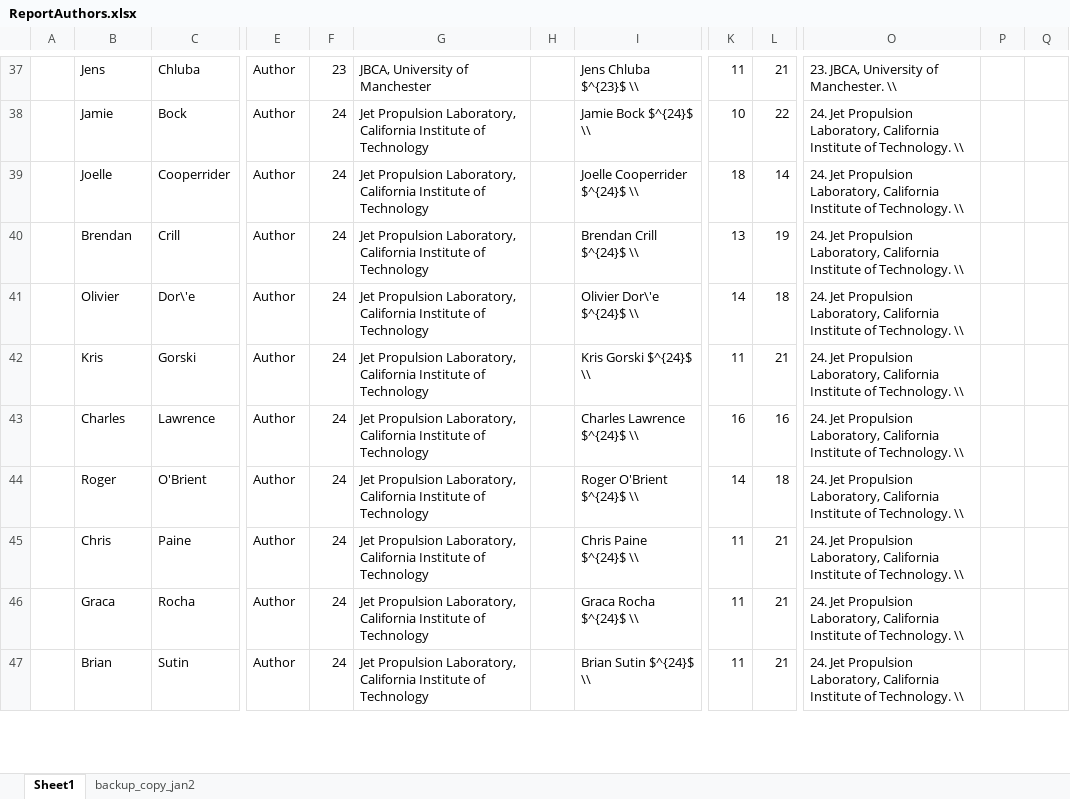
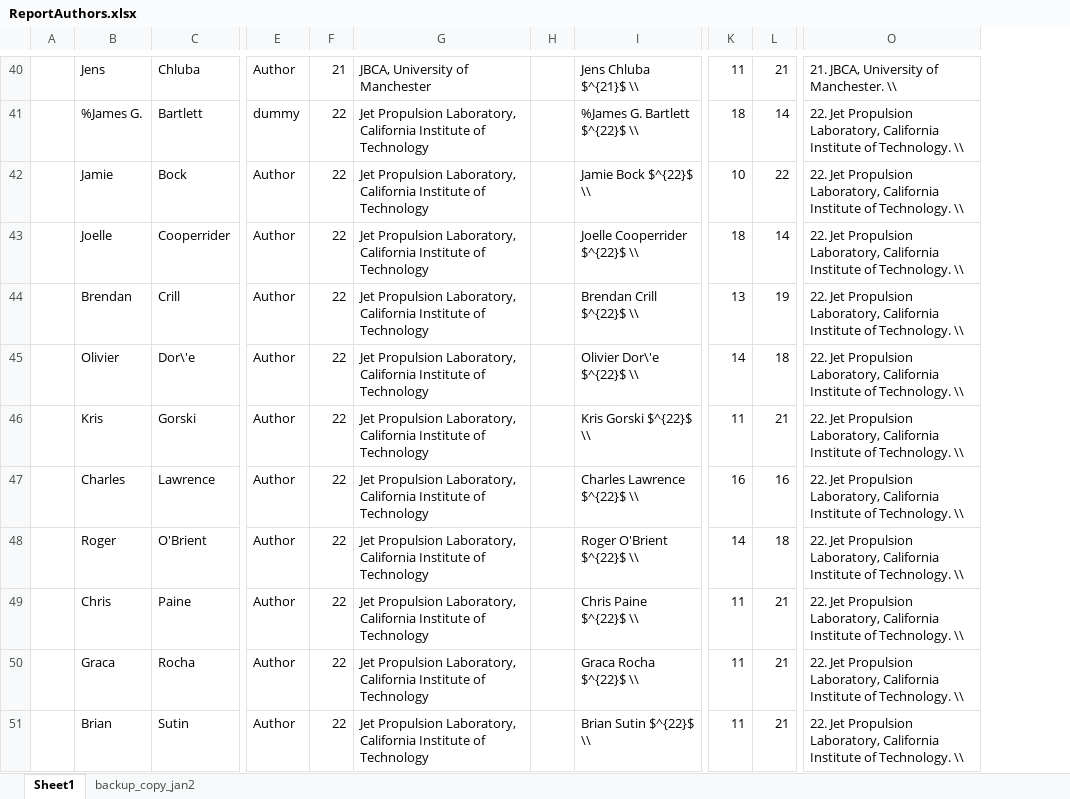
Before and after one commit to CMB-Probe/PICOReport, an Excel workbook: ReferenceDocuments/ReportAuthors.xlsx, sheet Sheet1, drawn as a sheet; only a part is shown, gaps mark what is left out; values as stored, in another font and other column widths than the file's, no borders; removed rows and columns are numbered as before the commit, all else as after; rows hold the shown columns only; the diff covers the shown part only; the diff names each change by its address in the sheet, - before the commit and + after, or states it on an @@ line.

```diff
--- a/ReferenceDocuments/ReportAuthors.xlsx (sheet Sheet1)
+++ b/ReferenceDocuments/ReportAuthors.xlsx (sheet Sheet1)
-column O, rows 37-47: 23. JBCA, University of Manchester. \\ | 24. Jet Propulsion Laboratory, California Institute of Technology. \\ | 24. Jet Propulsion Laboratory, California Institute of Technology. \\ | 24. Jet Propulsion Laboratory, California Institute of Technology. \\ | 24. Jet Propulsion Laboratory, California Institute of Technology. \\ | 24. Jet Propulsion Laboratory, California Institute of Technology. \\ | 24. Jet Propulsion Laboratory, California Institute of Technology. \\ | 24. Jet Propulsion Laboratory, California Institute of Technology. \\ | 24. Jet Propulsion Laboratory, California Institute of Technology. \\ | 24. Jet Propulsion Laboratory, California Institute of Technology. \\ | 24. Jet Propulsion Laboratory, California Institute of Technology. \\
-column P, empty
-column Q, empty
+column O, row 40: 21. JBCA, University of Manchester. \\; rows 42-51: all 22. Jet Propulsion Laboratory, California Institute of Technology. \\
-F40: 23
+F40: 21
-I40: Jens Chluba $^{23}$ \\
+I40: Jens Chluba $^{21}$ \\
+row 41:  | %James G. | Bartlett | dummy | 22 | Jet Propulsion Laboratory, California Institute of Technology |  | %James G. Bartlett $^{22}$ \\ | 18 | 14 | 22. Jet Propulsion Laboratory, California Institute of Technology. \\
-F42:F51: 24
+F42:F51: 22
-I42: Jamie Bock $^{24}$ \\
+I42: Jamie Bock $^{22}$ \\
-I43: Joelle Cooperrider $^{24}$ \\
+I43: Joelle Cooperrider $^{22}$ \\
-I44: Brendan Crill $^{24}$ \\
+I44: Brendan Crill $^{22}$ \\
-I45: Olivier Dor\'e $^{24}$ \\
+I45: Olivier Dor\'e $^{22}$ \\
-I46: Kris Gorski $^{24}$ \\
+I46: Kris Gorski $^{22}$ \\
-I47: Charles Lawrence $^{24}$ \\
+I47: Charles Lawrence $^{22}$ \\
-I48: Roger O'Brient $^{24}$ \\
+I48: Roger O'Brient $^{22}$ \\
-I49: Chris Paine $^{24}$ \\
+I49: Chris Paine $^{22}$ \\
-I50: Graca Rocha $^{24}$ \\
+I50: Graca Rocha $^{22}$ \\
-I51: Brian Sutin $^{24}$ \\
+I51: Brian Sutin $^{22}$ \\
```
Also changed, not shown: 10 added rows, 2 removed rows and 134 edited cells elsewhere in this sheet, formulas that keep their value, 1 other file.
